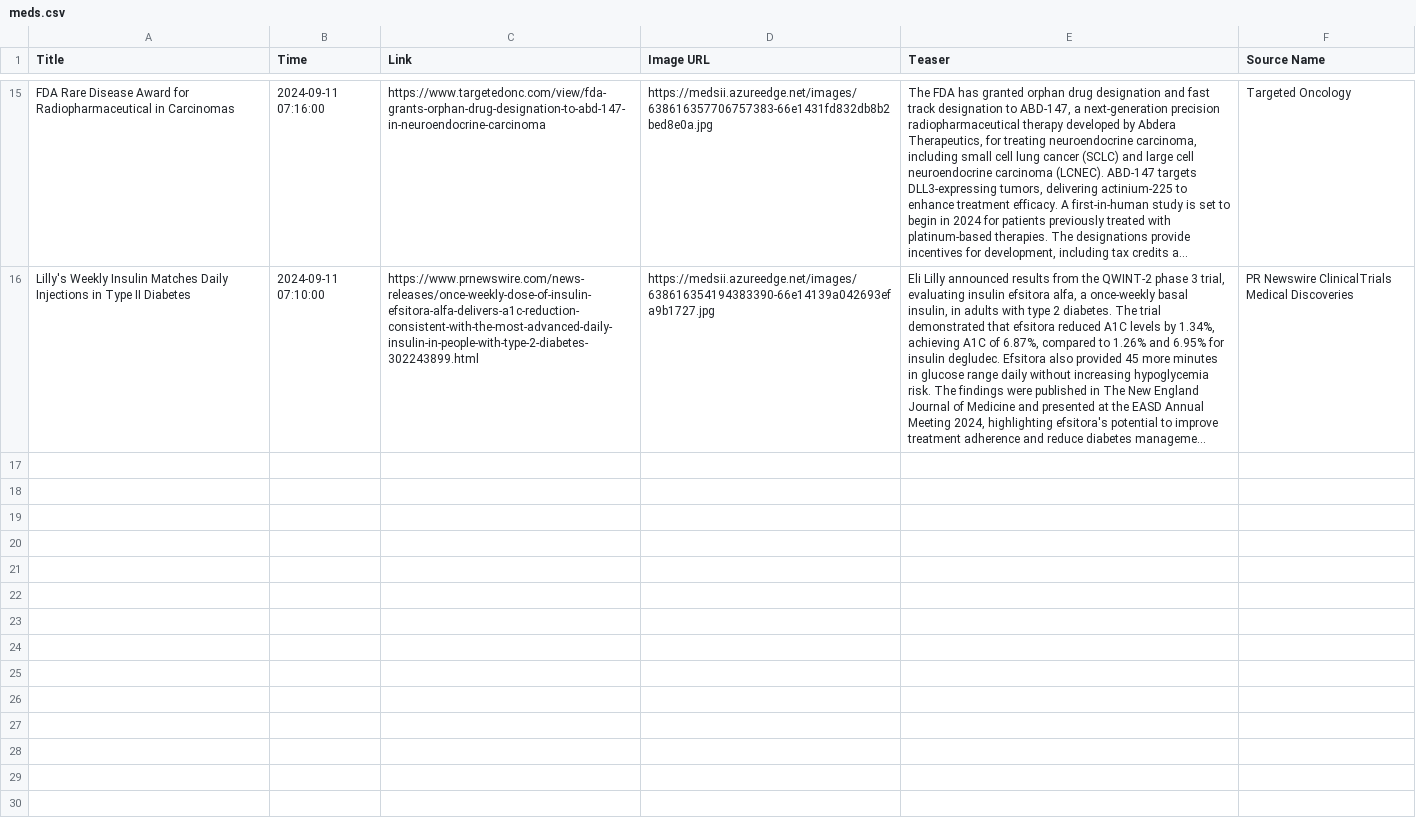
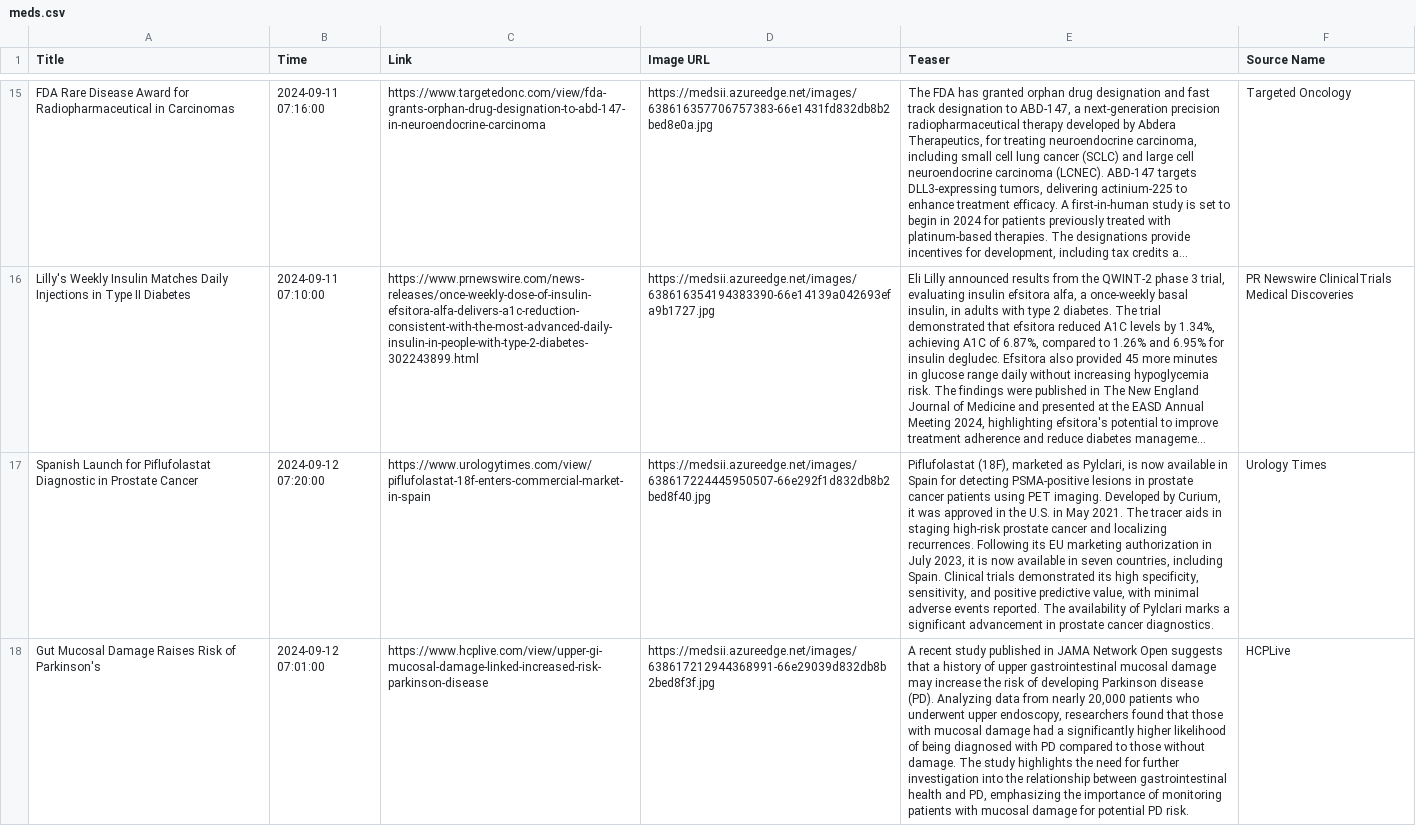
Before and after one commit to nuancedtire/mead, a CSV file: databases/meds.csv, drawn as a sheet; only a part is shown, gaps mark what is left out; long unchanged cells end in …; the diff covers the shown part only; the diff names each change by its address in the sheet, - before the commit and + after, or states it on an @@ line.

```diff
--- a/databases/meds.csv
+++ b/databases/meds.csv
+row 17: Spanish Launch for Piflufolastat Diagnostic in Prostate Cancer | 2024-09-12 07:20:00 | https://www.urologytimes.com/view/piflufolastat-18f-enters-commercial-market-in-spain | https://medsii.azureedge.net/images/638617224445950507-66e292f1d832db8b2bed8f40.jpg | Piflufolastat (18F), marketed as Pylclari, is now available in Spain for detecting PSMA-positive lesions in prostate cancer patients using PET imaging. Developed by Curium, it was approved in the U.S. in May 2021. The tracer aids in staging high-risk prostate cancer and localizing recurrences. Following its EU marketing authorization in July 2023, it is now available in seven countries, including Spain. Clinical trials demonstrated its high specificity, sensitivity, and positive predictive value, with minimal adverse events reported. The availability of Pylclari marks a significant advancement in prostate cancer diagnostics. | Urology Times
+row 18: Gut Mucosal Damage Raises Risk of Parkinson's | 2024-09-12 07:01:00 | https://www.hcplive.com/view/upper-gi-mucosal-damage-linked-increased-risk-parkinson-disease | https://medsii.azureedge.net/images/638617212944368991-66e29039d832db8b2bed8f3f.jpg | A recent study published in JAMA Network Open suggests that a history of upper gastrointestinal mucosal damage may increase the risk of developing Parkinson disease (PD). Analyzing data from nearly 20,000 patients who underwent upper endoscopy, researchers found that those with mucosal damage had a significantly higher likelihood of being diagnosed with PD compared to those without damage. The study highlights the need for further investigation into the relationship between gastrointestinal health and PD, emphasizing the importance of monitoring patients with mucosal damage for potential PD risk. | HCPLive
```
Also changed, not shown: 4 added rows elsewhere in this file, 5 other files.
